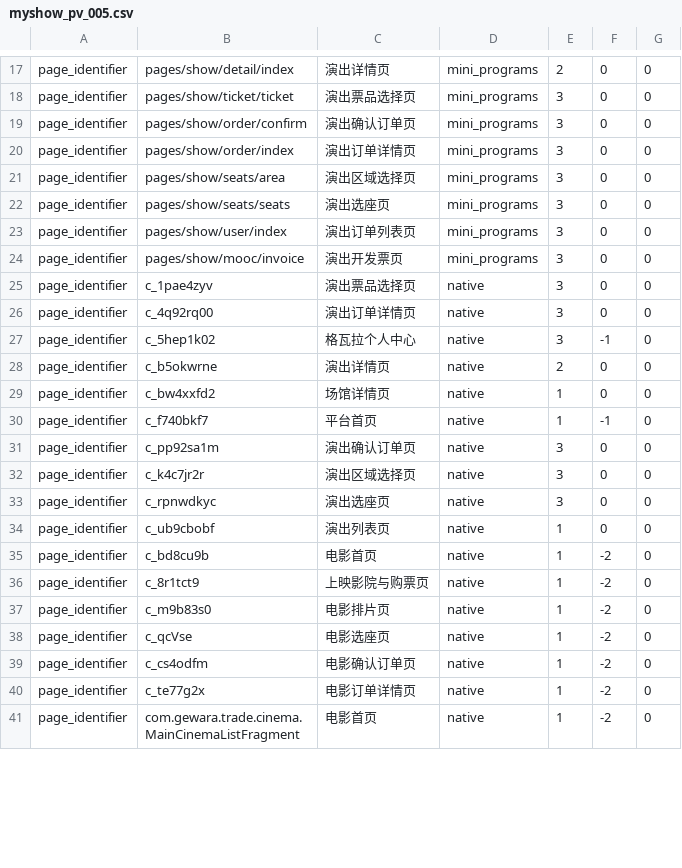
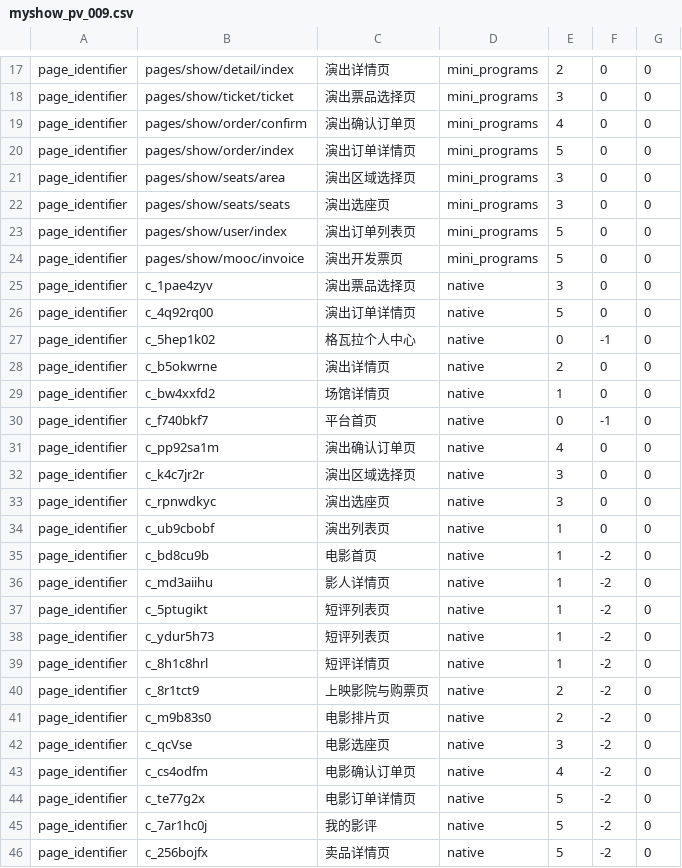
Before and after one commit to fnfly2005/omy_code, a CSV file: table/myshow_pv_009.csv (was table/myshow_pv_005.csv), drawn as a sheet; only a part is shown, gaps mark what is left out; the shorter side is filled out with more unchanged rows; the diff covers the shown part only.

```diff
--- a/table/myshow_pv_005.csv
+++ b/table/myshow_pv_009.csv
@@ -18,15 +18,15 @@ page_identifier,pages/show/detail/index,演出详情页,mini_programs,2,0,0
 page_identifier,pages/show/ticket/ticket,演出票品选择页,mini_programs,3,0,0
-page_identifier,pages/show/order/confirm,演出确认订单页,mini_programs,3,0,0
-page_identifier,pages/show/order/index,演出订单详情页,mini_programs,3,0,0
+page_identifier,pages/show/order/confirm,演出确认订单页,mini_programs,4,0,0
+page_identifier,pages/show/order/index,演出订单详情页,mini_programs,5,0,0
 page_identifier,pages/show/seats/area,演出区域选择页,mini_programs,3,0,0
 page_identifier,pages/show/seats/seats,演出选座页,mini_programs,3,0,0
-page_identifier,pages/show/user/index,演出订单列表页,mini_programs,3,0,0
-page_identifier,pages/show/mooc/invoice,演出开发票页,mini_programs,3,0,0
+page_identifier,pages/show/user/index,演出订单列表页,mini_programs,5,0,0
+page_identifier,pages/show/mooc/invoice,演出开发票页,mini_programs,5,0,0
 page_identifier,c_1pae4zyv,演出票品选择页,native,3,0,0
-page_identifier,c_4q92rq00,演出订单详情页,native,3,0,0
-page_identifier,c_5hep1k02,格瓦拉个人中心,native,3,-1,0
+page_identifier,c_4q92rq00,演出订单详情页,native,5,0,0
+page_identifier,c_5hep1k02,格瓦拉个人中心,native,0,-1,0
 page_identifier,c_b5okwrne,演出详情页,native,2,0,0
 page_identifier,c_bw4xxfd2,场馆详情页,native,1,0,0
-page_identifier,c_f740bkf7,平台首页,native,1,-1,0
-page_identifier,c_pp92sa1m,演出确认订单页,native,3,0,0
+page_identifier,c_f740bkf7,平台首页,native,0,-1,0
+page_identifier,c_pp92sa1m,演出确认订单页,native,4,0,0
 page_identifier,c_k4c7jr2r,演出区域选择页,native,3,0,0
@@ -35,6 +35,12 @@ page_identifier,c_ub9cbobf,演出列表页,native,1,0,0
 page_identifier,c_bd8cu9b,电影首页,native,1,-2,0
-page_identifier,c_8r1tct9,上映影院与购票页,native,1,-2,0
-page_identifier,c_m9b83s0,电影排片页,native,1,-2,0
-page_identifier,c_qcVse,电影选座页,native,1,-2,0
-page_identifier,c_cs4odfm,电影确认订单页,native,1,-2,0
-page_identifier,c_te77g2x,电影订单详情页,native,1,-2,0
+page_identifier,c_md3aiihu,影人详情页,native,1,-2,0
+page_identifier,c_5ptugikt,短评列表页,native,1,-2,0
+page_identifier,c_ydur5h73,短评列表页,native,1,-2,0
+page_identifier,c_8h1c8hrl,短评详情页,native,1,-2,0
+page_identifier,c_8r1tct9,上映影院与购票页,native,2,-2,0
+page_identifier,c_m9b83s0,电影排片页,native,2,-2,0
+page_identifier,c_qcVse,电影选座页,native,3,-2,0
+page_identifier,c_cs4odfm,电影确认订单页,native,4,-2,0
+page_identifier,c_te77g2x,电影订单详情页,native,5,-2,0
+page_identifier,c_7ar1hc0j,我的影评,native,5,-2,0
+page_identifier,c_256bojfx,卖品详情页,native,5,-2,0
```
Also changed, not shown: 3 added rows and 9 edited cells elsewhere in this file, table/myshow_dictionary_016.csv, 8 other files.
